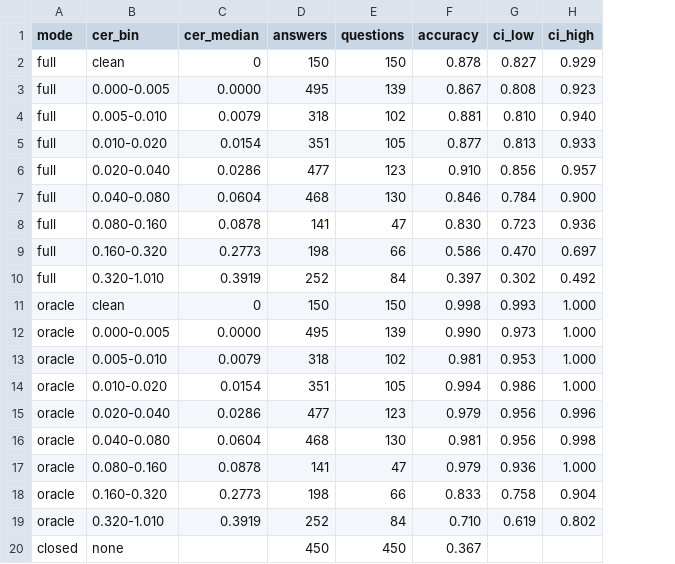
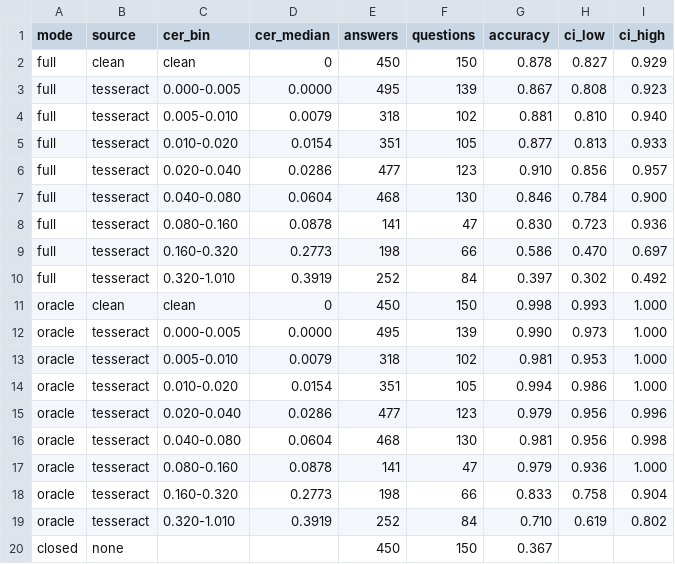
Before and after one commit to giteshpoudel/PageProof, a CSV file: results/p4_accuracy_vs_cer.csv, drawn as a sheet; addresses are those after the commit; the diff names each change by its address in the sheet, - before the commit and + after, or states it on an @@ line.

Commit message:
GPU-run prep: Unlimited-OCR wired into evals, curve (panel per condition, line per source) and demo; runbook keeps .env off the pod and copies back only new outputs; GPU script retries pages; OCR paths follow DATA_DIR

```diff
--- a/results/p4_accuracy_vs_cer.csv
+++ b/results/p4_accuracy_vs_cer.csv
+column B (source), rows 2-20: clean | tesseract | tesseract | tesseract | tesseract | tesseract | tesseract | tesseract | tesseract | clean | tesseract | tesseract | tesseract | tesseract | tesseract | tesseract | tesseract | tesseract | none
-E2 (answers): 150
+E2 (answers): 450
-E11 (answers): 150
+E11 (answers): 450
-C20 (cer_bin): none
+C20 (cer_bin): (empty)
-F20 (questions): 450
+F20 (questions): 150
```
Also changed, not shown: 10 other files.
